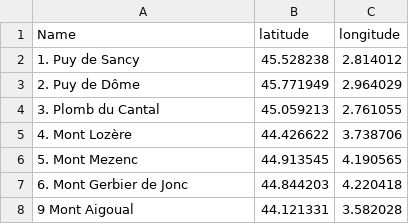
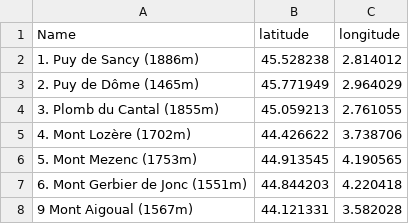
Before and after one commit to SamDurand/Summit-in-Sight, a CSV file: data/list_summits_massif_central.csv, drawn as a sheet.

```diff
--- a/data/list_summits_massif_central.csv
+++ b/data/list_summits_massif_central.csv
@@ -1,8 +1,8 @@
 Name,latitude,longitude
-1. Puy de Sancy,45.528238,2.814012
-2. Puy de Dôme,45.771949,2.964029
-3. Plomb du Cantal,45.059213,2.761055
-4. Mont Lozère,44.426622,3.738706
-5. Mont Mezenc,44.913545,4.190565
-6. Mont Gerbier de Jonc,44.844203,4.220418
-9 Mont Aigoual,44.121331,3.582028
+1. Puy de Sancy (1886m),45.528238,2.814012
+2. Puy de Dôme (1465m),45.771949,2.964029
+3. Plomb du Cantal (1855m),45.059213,2.761055
+4. Mont Lozère (1702m),44.426622,3.738706
+5. Mont Mezenc (1753m),44.913545,4.190565
+6. Mont Gerbier de Jonc (1551m),44.844203,4.220418
+9 Mont Aigoual (1567m),44.121331,3.582028
```
Also changed, not shown: data/list_summits_jura.csv, data/list_summits_pyrenees.csv, 7 other files.
